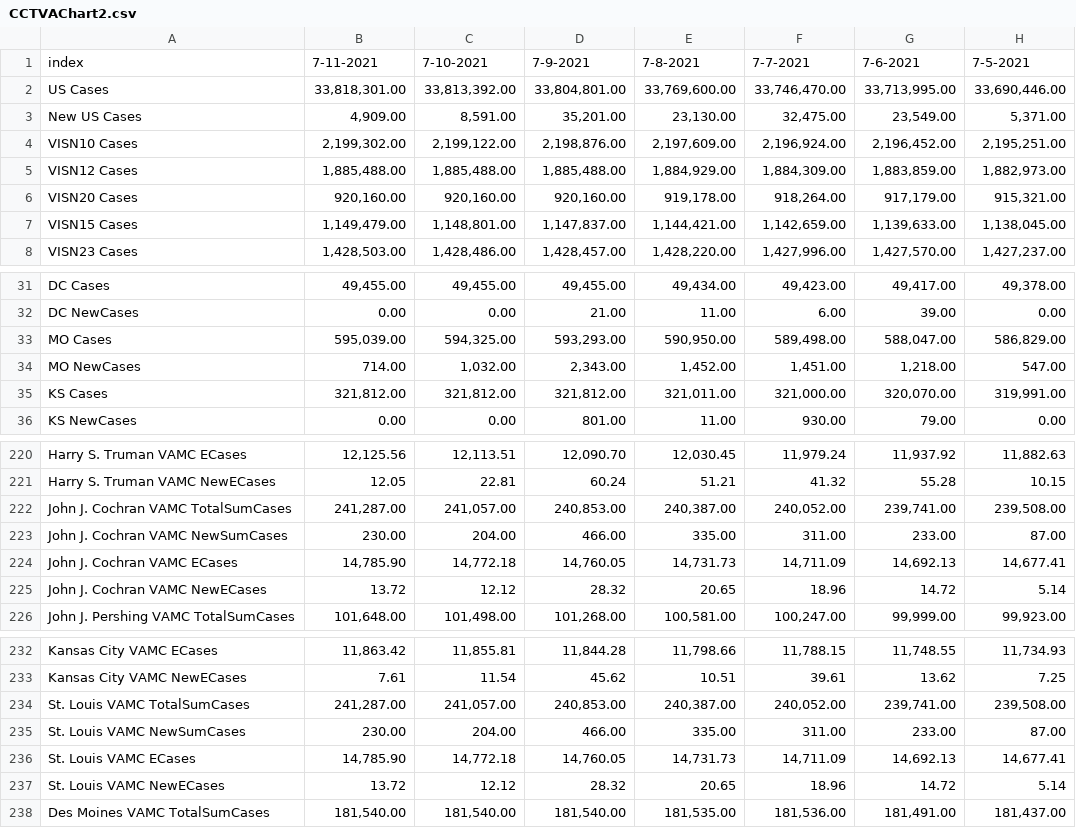
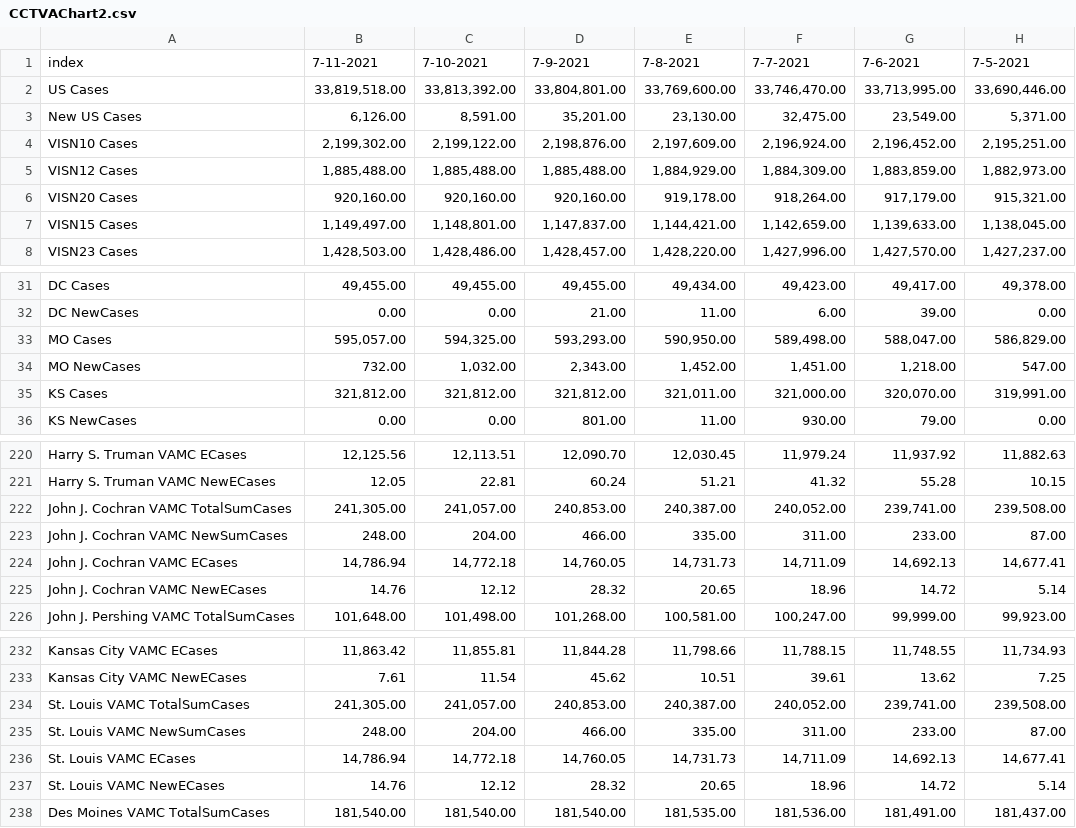
Before and after one commit to sourabpramanik/Covid, a CSV file: CCTVAChart2.csv, drawn as a sheet; only a part is shown, gaps mark what is left out; the diff covers the shown part only; the diff names each change by its address in the sheet, - before the commit and + after, or states it on an @@ line.

```diff
--- a/CCTVAChart2.csv
+++ b/CCTVAChart2.csv
-B2: 33,818,301.00
+B2: 33,819,518.00
-B3: 4,909.00
+B3: 6,126.00
-B7: 1,149,479.00
+B7: 1,149,497.00
-B33: 595,039.00
+B33: 595,057.00
-B34: 714.00
+B34: 732.00
-B222: 241,287.00
+B222: 241,305.00
-B223: 230.00
+B223: 248.00
-B224: 14,785.90
+B224: 14,786.94
-B225: 13.72
+B225: 14.76
-B234: 241,287.00
+B234: 241,305.00
-B235: 230.00
+B235: 248.00
-B236: 14,785.90
+B236: 14,786.94
-B237: 13.72
+B237: 14.76
```
Also changed, not shown: 3 edited cells elsewhere in this file, VAChart.csv.
